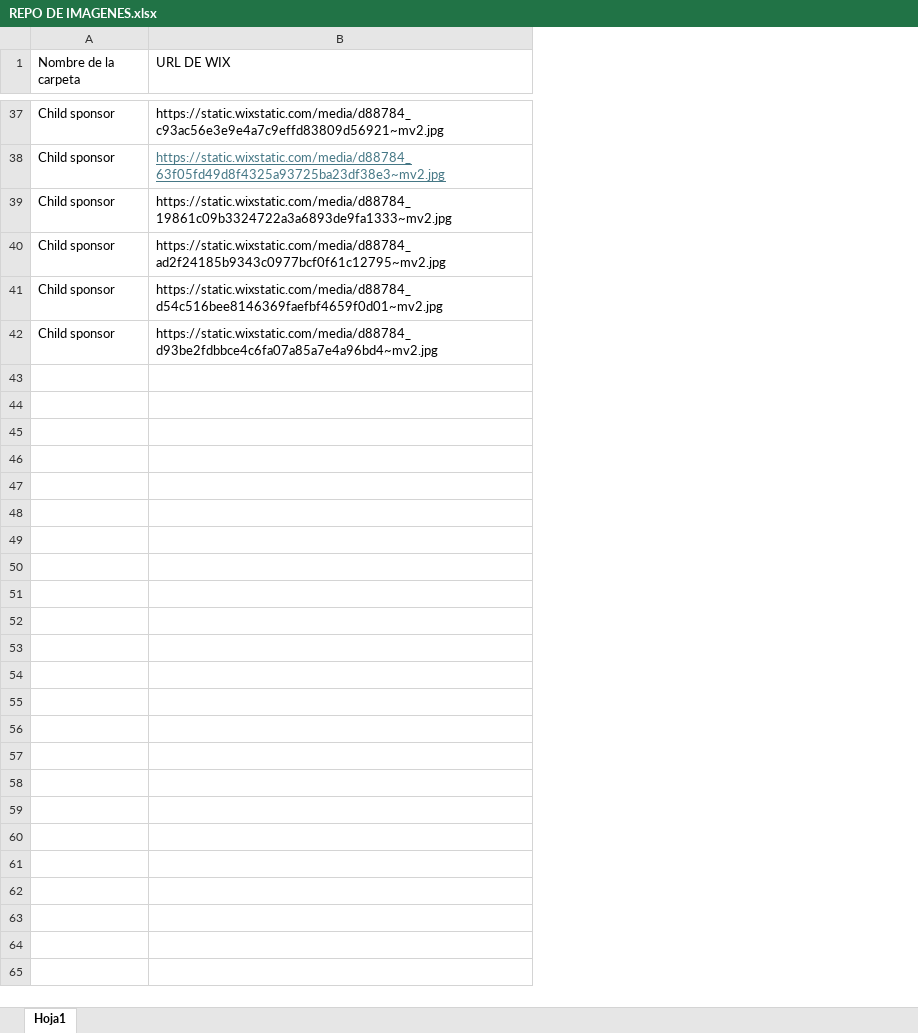
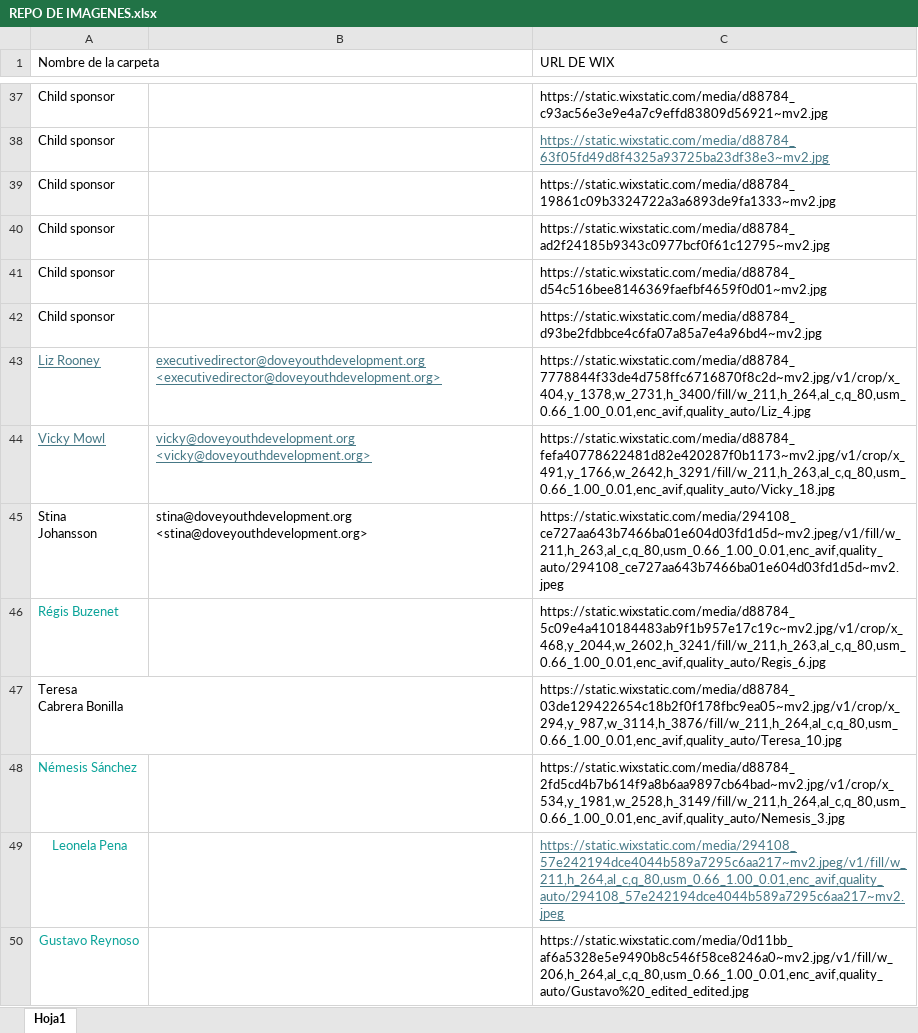
Before and after one commit to ManuRodri1/Dove, an Excel workbook: REPO DE IMAGENES.xlsx, sheet Hoja1, drawn as a sheet; only a part is shown, gaps mark what is left out; values as stored, in another font and other column widths than the file's, no borders; ↵ is a line break in a cell; the diff covers the shown part only; the diff names each change by its address in the sheet, - before the commit and + after, or states it on an @@ line.

```diff
--- a/REPO DE IMAGENES.xlsx (sheet Hoja1)
+++ b/REPO DE IMAGENES.xlsx (sheet Hoja1)
+column B, empty
+row 43: Liz Rooney | executivedirector@doveyouthdevelopment.org <executivedirector@doveyouthdevelopment.org> | https://static.wixstatic.com/media/d88784_7778844f33de4d758ffc6716870f8c2d~mv2.jpg/v1/crop/x_404,y_1378,w_2731,h_3400/fill/w_211,h_264,al_c,q_80,usm_0.66_1.00_0.01,enc_avif,quality_auto/Liz_4.jpg
+row 44: Vicky Mowl | vicky@doveyouthdevelopment.org <vicky@doveyouthdevelopment.org> | https://static.wixstatic.com/media/d88784_fefa40778622481d82e420287f0b1173~mv2.jpg/v1/crop/x_491,y_1766,w_2642,h_3291/fill/w_211,h_263,al_c,q_80,usm_0.66_1.00_0.01,enc_avif,quality_auto/Vicky_18.jpg
+row 45: Stina ↵ Johansson | stina@doveyouthdevelopment.org <stina@doveyouthdevelopment.org> | https://static.wixstatic.com/media/294108_ce727aa643b7466ba01e604d03fd1d5d~mv2.jpeg/v1/fill/w_211,h_263,al_c,q_80,usm_0.66_1.00_0.01,enc_avif,quality_auto/294108_ce727aa643b7466ba01e604d03fd1d5d~mv2.jpeg
+row 46: Régis Buzenet |  | https://static.wixstatic.com/media/d88784_5c09e4a410184483ab9f1b957e17c19c~mv2.jpg/v1/crop/x_468,y_2044,w_2602,h_3241/fill/w_211,h_263,al_c,q_80,usm_0.66_1.00_0.01,enc_avif,quality_auto/Regis_6.jpg
+row 47: Teresa ↵ Cabrera Bonilla |  | https://static.wixstatic.com/media/d88784_03de129422654c18b2f0f178fbc9ea05~mv2.jpg/v1/crop/x_294,y_987,w_3114,h_3876/fill/w_211,h_264,al_c,q_80,usm_0.66_1.00_0.01,enc_avif,quality_auto/Teresa_10.jpg
+row 48: Némesis Sánchez |  | https://static.wixstatic.com/media/d88784_2fd5cd4b7b614f9a8b6aa9897cb64bad~mv2.jpg/v1/crop/x_534,y_1981,w_2528,h_3149/fill/w_211,h_264,al_c,q_80,usm_0.66_1.00_0.01,enc_avif,quality_auto/Nemesis_3.jpg
+row 49: Leonela Pena |  | https://static.wixstatic.com/media/294108_57e242194dce4044b589a7295c6aa217~mv2.jpeg/v1/fill/w_211,h_264,al_c,q_80,usm_0.66_1.00_0.01,enc_avif,quality_auto/294108_57e242194dce4044b589a7295c6aa217~mv2.jpeg
+row 50: Gustavo Reynoso |  | https://static.wixstatic.com/media/0d11bb_af6a5328e5e9490b8c546f58ce8246a0~mv2.jpg/v1/fill/w_206,h_264,al_c,q_80,usm_0.66_1.00_0.01,enc_avif,quality_auto/Gustavo%20_edited_edited.jpg
```
Also changed, not shown: 8 added rows elsewhere in this sheet, 34 other files.
